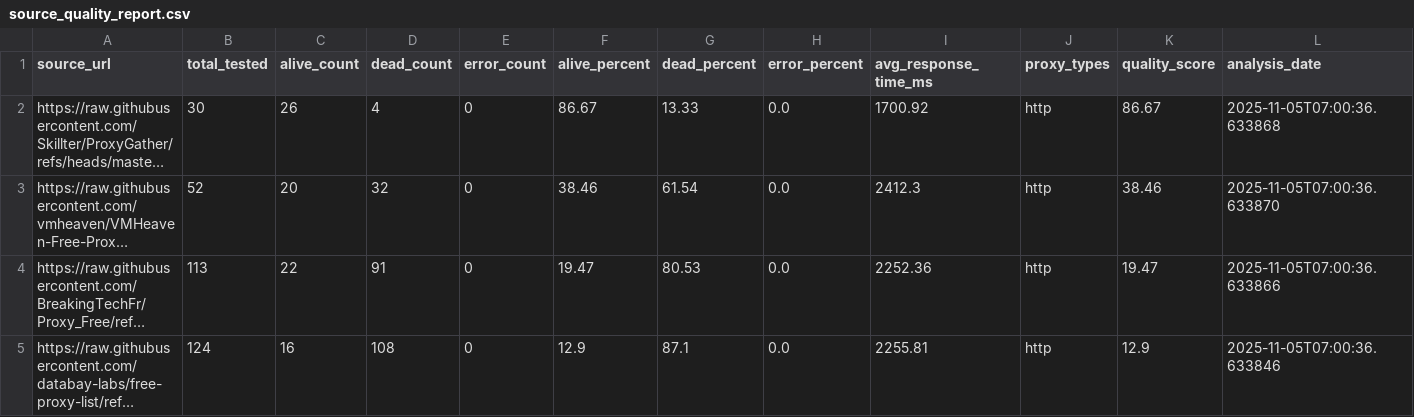
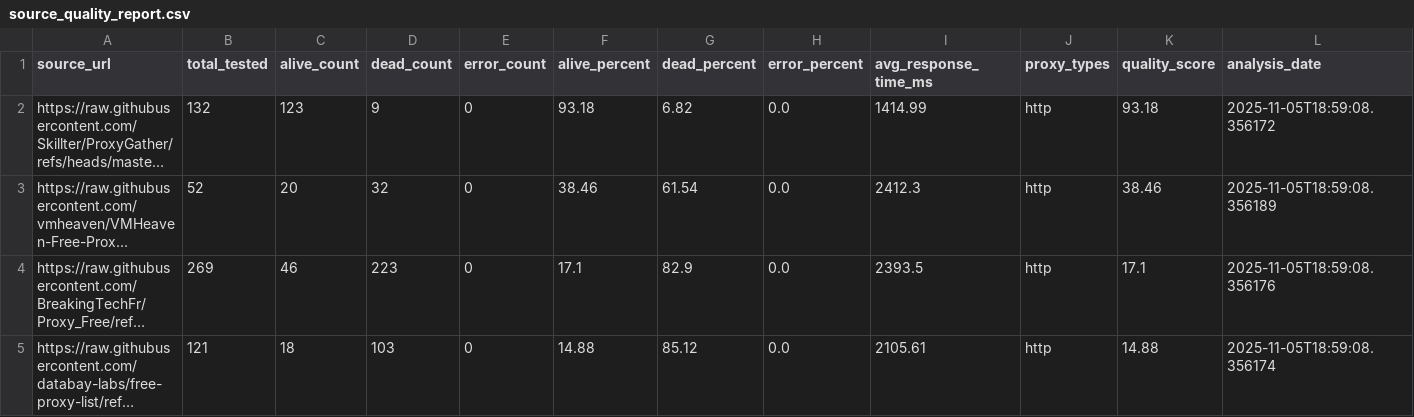
Before and after one commit to TheLime1/Validity, a CSV file: data/source_quality_report.csv, drawn as a sheet; only a part is shown; long unchanged cells end in …; the diff covers the shown part only; the diff names each change by its address in the sheet, - before the commit and + after, or states it on an @@ line.

```diff
--- a/data/source_quality_report.csv
+++ b/data/source_quality_report.csv
-B2 (total_tested): 30
+B2 (total_tested): 132
-C2 (alive_count): 26
+C2 (alive_count): 123
-D2 (dead_count): 4
+D2 (dead_count): 9
-F2 (alive_percent): 86.67
+F2 (alive_percent): 93.18
-G2 (dead_percent): 13.33
+G2 (dead_percent): 6.82
-I2 (avg_response_time_ms): 1700.92
+I2 (avg_response_time_ms): 1414.99
-K2 (quality_score): 86.67
+K2 (quality_score): 93.18
-L2 (analysis_date): 2025-11-05T07:00:36.633868
+L2 (analysis_date): 2025-11-05T18:59:08.356172
-L3 (analysis_date): 2025-11-05T07:00:36.633870
+L3 (analysis_date): 2025-11-05T18:59:08.356189
-B4 (total_tested): 113
+B4 (total_tested): 269
-C4 (alive_count): 22
+C4 (alive_count): 46
-D4 (dead_count): 91
+D4 (dead_count): 223
-F4 (alive_percent): 19.47
+F4 (alive_percent): 17.1
-G4 (dead_percent): 80.53
+G4 (dead_percent): 82.9
-I4 (avg_response_time_ms): 2252.36
+I4 (avg_response_time_ms): 2393.5
-K4 (quality_score): 19.47
+K4 (quality_score): 17.1
-L4 (analysis_date): 2025-11-05T07:00:36.633866
+L4 (analysis_date): 2025-11-05T18:59:08.356176
-B5 (total_tested): 124
+B5 (total_tested): 121
-C5 (alive_count): 16
+C5 (alive_count): 18
-D5 (dead_count): 108
+D5 (dead_count): 103
-F5 (alive_percent): 12.9
+F5 (alive_percent): 14.88
-G5 (dead_percent): 87.1
+G5 (dead_percent): 85.12
-I5 (avg_response_time_ms): 2255.81
+I5 (avg_response_time_ms): 2105.61
-K5 (quality_score): 12.9
+K5 (quality_score): 14.88
-L5 (analysis_date): 2025-11-05T07:00:36.633846
+L5 (analysis_date): 2025-11-05T18:59:08.356174
```
Also changed, not shown: 5 added rows, 3 removed rows and 33 edited cells elsewhere in this file, 2 other files.
